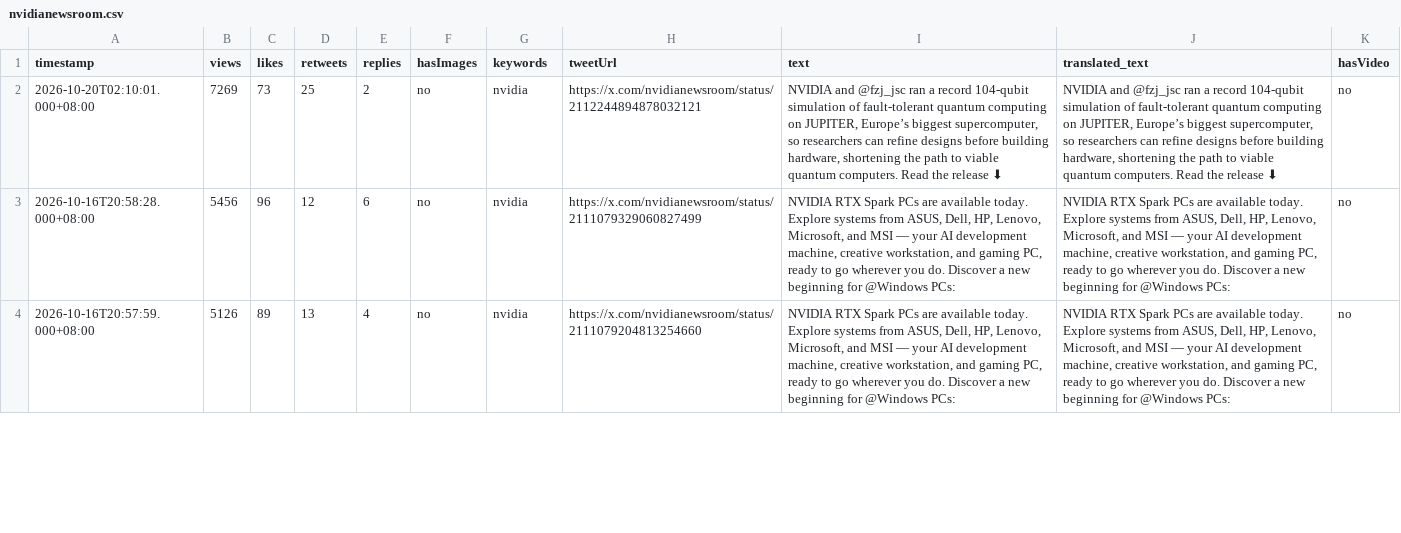
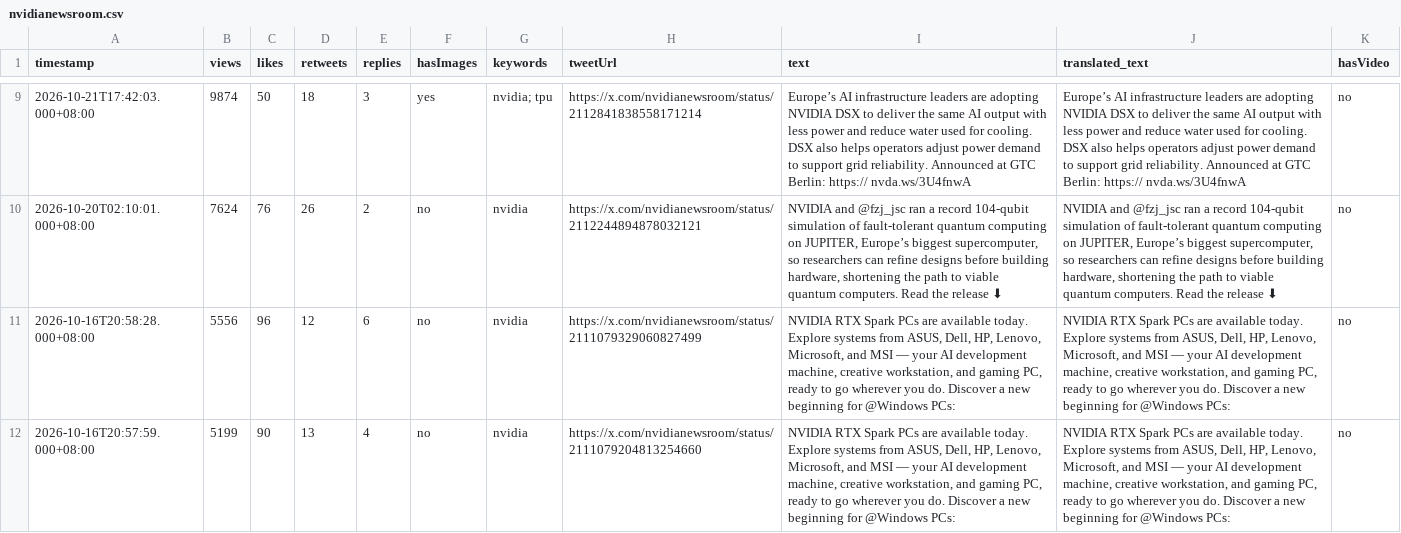
Before and after one commit to Evaline8485/TrendForceDashboard, a CSV file: csv/nvidianewsroom.csv, drawn as a sheet; only a part is shown, gaps mark what is left out; addresses are those after the commit; the diff covers the shown part only; the diff names each change by its address in the sheet, - before the commit and + after, or states it on an @@ line.

```diff
--- a/csv/nvidianewsroom.csv
+++ b/csv/nvidianewsroom.csv
+row 9: 2026-10-21T17:42:03.000+08:00 | 9874 | 50 | 18 | 3 | yes | nvidia; tpu | https://x.com/nvidianewsroom/status/2112841838558171214 | Europe’s AI infrastructure leaders are adopting NVIDIA DSX to deliver the same AI output with less power and reduce water used for cooling. DSX also helps operators adjust power demand to support grid reliability. Announced at GTC Berlin: https:// nvda.ws/3U4fnwA | Europe’s AI infrastructure leaders are adopting NVIDIA DSX to deliver the same AI output with less power and reduce water used for cooling. DSX also helps operators adjust power demand to support grid reliability. Announced at GTC Berlin: https:// nvda.ws/3U4fnwA | no
-B10 (views): 7269
+B10 (views): 7624
-C10 (likes): 73
+C10 (likes): 76
-D10 (retweets): 25
+D10 (retweets): 26
-B11 (views): 5456
+B11 (views): 5556
-B12 (views): 5126
+B12 (views): 5199
-C12 (likes): 89
+C12 (likes): 90
```
Also changed, not shown: 7 added rows and 4 edited cells elsewhere in this file, csv/SemiAnalysis_.csv, csv/TrendForce.csv, 34 other files.
